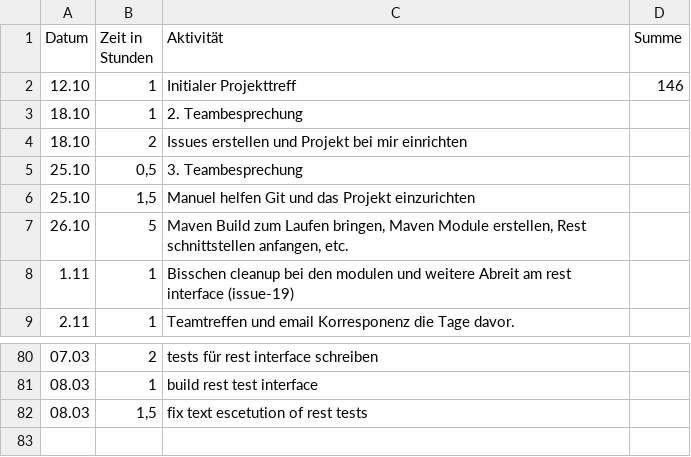
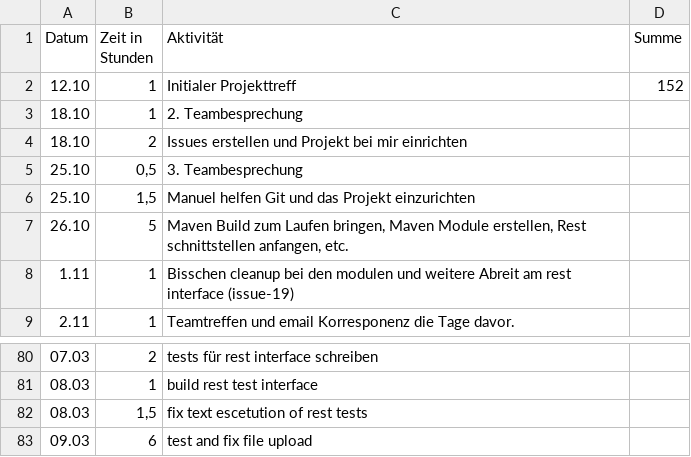
Before and after one commit to REMEXLabs/OpenAPE, a CSV file: Zeitaufwandsabschätzung/Stephan.csv, drawn as a sheet; only a part is shown, gaps mark what is left out.

Commit message:
update timetable

```diff
--- a/Zeitaufwandsabschätzung/Stephan.csv
+++ b/Zeitaufwandsabschätzung/Stephan.csv
@@ -1,3 +1,3 @@
 Datum,Zeit in Stunden,Aktivität,Summe
-12.10,1,Initialer Projekttreff,146
+12.10,1,Initialer Projekttreff,152
 18.10,1,2. Teambesprechung,
@@ -82 +82,2 @@ Datum,Zeit in Stunden,Aktivität,Summe
 08.03,"1,5", fix text escetution of rest tests,
+09.03,6,test and fix file upload,
```
